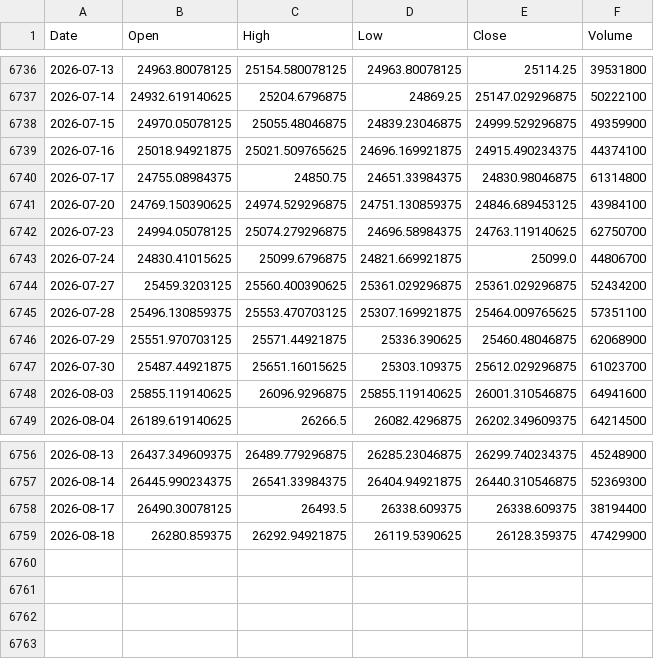
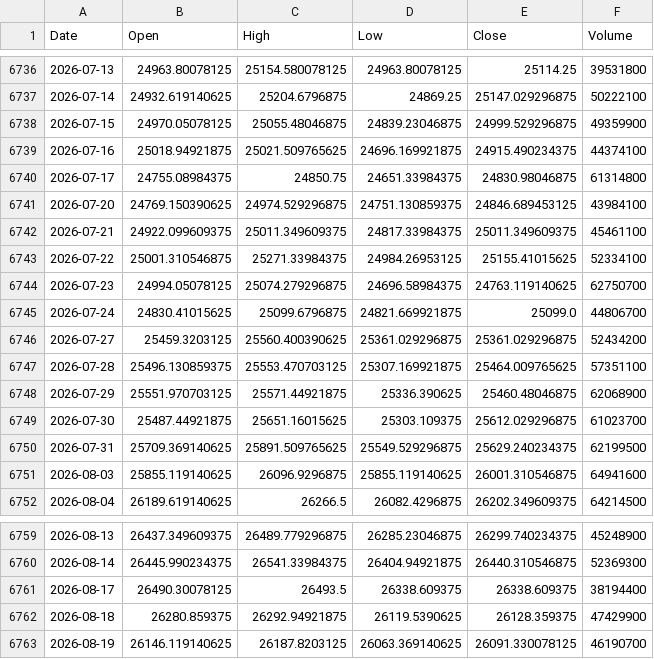
Before and after one commit to Mendozaliner/CashMoney, a CSV file: data/cache/ohlcv/_GDAXI.csv, drawn as a sheet; only a part is shown, gaps mark what is left out; the diff names each change by its address in the sheet, - before the commit and + after, or states it on an @@ line.

```diff
--- a/data/cache/ohlcv/_GDAXI.csv
+++ b/data/cache/ohlcv/_GDAXI.csv
+row 6742: 2026-07-21 | 24922.099609375 | 25011.349609375 | 24817.33984375 | 25011.349609375 | 45461100
+row 6743: 2026-07-22 | 25001.310546875 | 25271.33984375 | 24984.26953125 | 25155.41015625 | 52334100
+row 6750: 2026-07-31 | 25709.369140625 | 25891.509765625 | 25549.529296875 | 25629.240234375 | 62199500
+row 6763: 2026-08-19 | 26146.119140625 | 26187.8203125 | 26063.369140625 | 26091.330078125 | 46190700
```
Also changed, not shown: data/cache/ohlcv/ACWI.csv, data/cache/ohlcv/AGG.csv, 42 other files.
